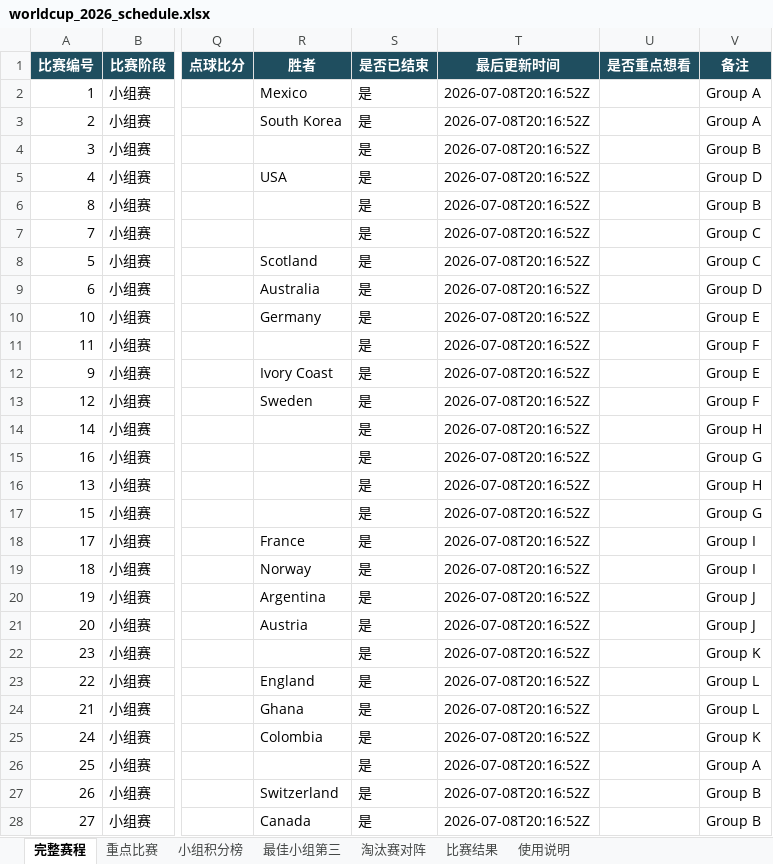
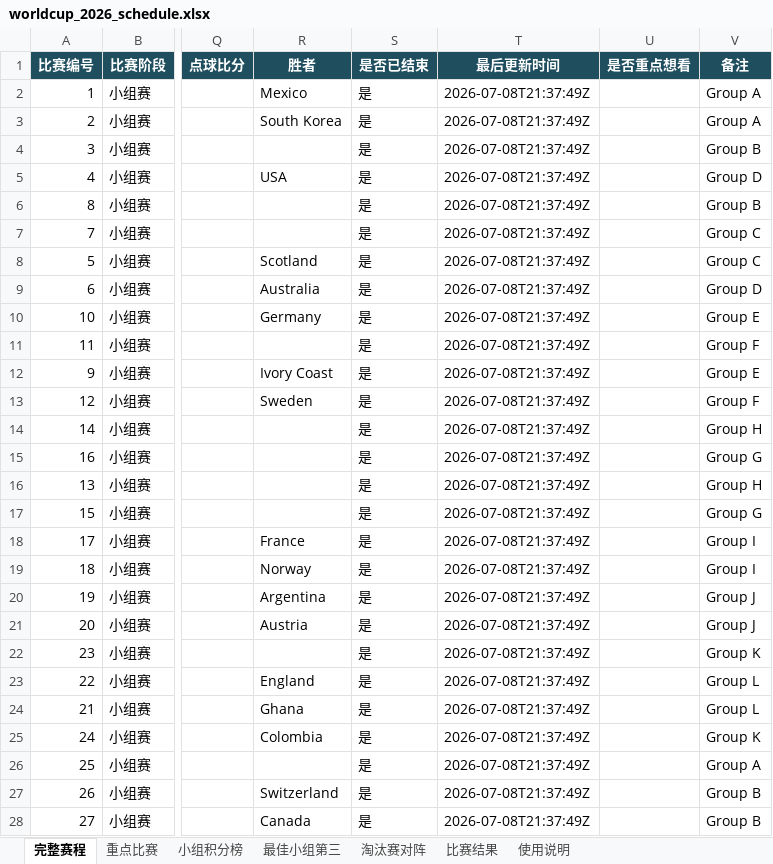
Before and after one commit to zhaojinwen2023-oss/World-Cup-2026, an Excel workbook: worldcup-schedule/output/worldcup_2026_schedule.xlsx, sheet 完整赛程, drawn as a sheet; only a part is shown, gaps mark what is left out; values as stored, in another font and other column widths than the file's, no borders; table styles not drawn; the diff covers the shown part only; the diff names each change by its address in the sheet, - before the commit and + after, or states it on an @@ line.

```diff
--- a/worldcup-schedule/output/worldcup_2026_schedule.xlsx (sheet 完整赛程)
+++ b/worldcup-schedule/output/worldcup_2026_schedule.xlsx (sheet 完整赛程)
-T2:T28 (最后更新时间): 2026-07-08T20:16:52Z
+T2:T28 (最后更新时间): 2026-07-08T21:37:49Z
```
Also changed, not shown: 70 edited cells elsewhere in this sheet, sheet 比赛结果, sheet 使用说明, 6 other files.
